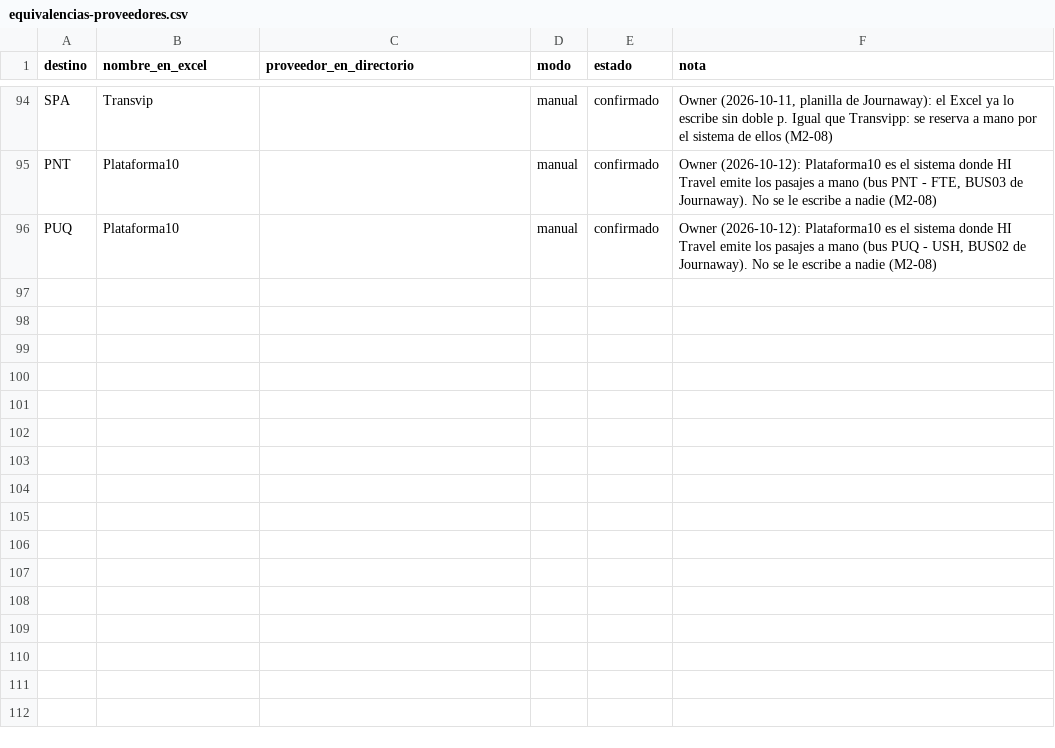
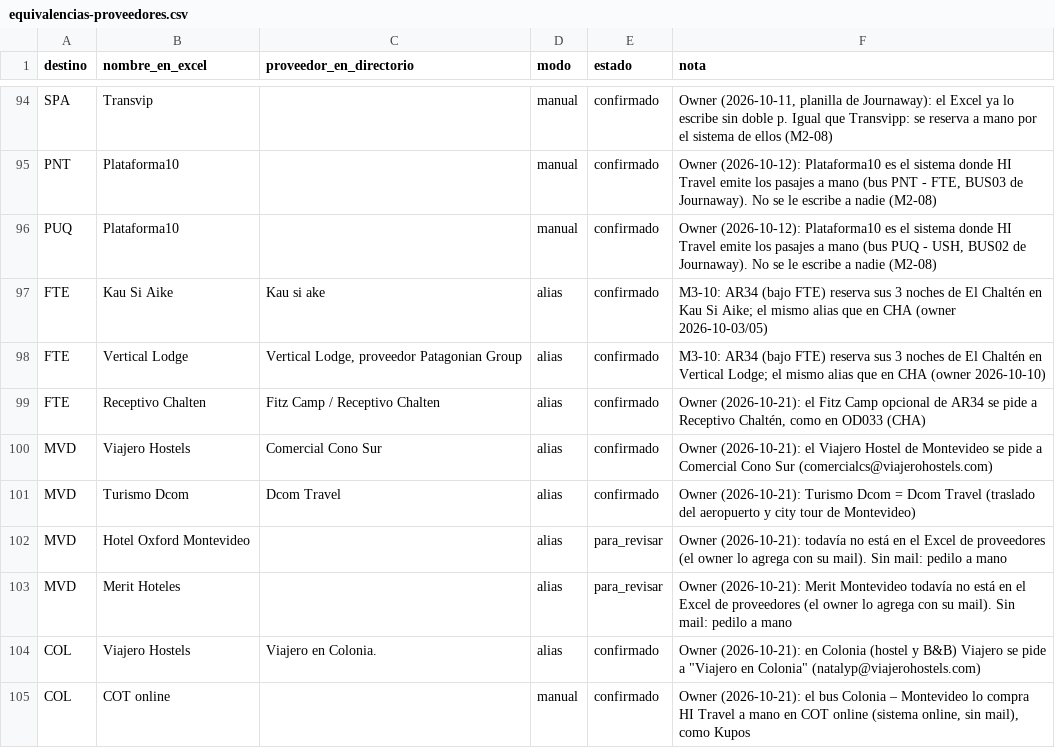
Before and after one commit to cristiancalomarde-dot/Automatizacion, a CSV file: data/equivalencias-proveedores.csv, drawn as a sheet; only a part is shown, gaps mark what is left out.

```diff
--- a/data/equivalencias-proveedores.csv
+++ b/data/equivalencias-proveedores.csv
@@ -96 +96,10 @@ PNT,Plataforma10,,manual,confirmado,"Owner (2026-10-12): Plataforma10 es el sist
 PUQ,Plataforma10,,manual,confirmado,"Owner (2026-10-12): Plataforma10 es el sistema donde HI Travel emite los pasajes a mano (bus PUQ - USH, BUS02 de Journaway). No se le escribe a nadie (M2-08)"
+FTE,Kau Si Aike,Kau si ake,alias,confirmado,"M3-10: AR34 (bajo FTE) reserva sus 3 noches de El Chaltén en Kau Si Aike; el mismo alias que en CHA (owner 2026-10-03/05)"
+FTE,Vertical Lodge,"Vertical Lodge, proveedor Patagonian Group",alias,confirmado,"M3-10: AR34 (bajo FTE) reserva sus 3 noches de El Chaltén en Vertical Lodge; el mismo alias que en CHA (owner 2026-10-10)"
+FTE,Receptivo Chalten,Fitz Camp / Receptivo Chalten,alias,confirmado,"Owner (2026-10-21): el Fitz Camp opcional de AR34 se pide a Receptivo Chaltén, como en OD033 (CHA)"
+MVD,Viajero Hostels,Comercial Cono Sur,alias,confirmado,"Owner (2026-10-21): el Viajero Hostel de Montevideo se pide a Comercial Cono Sur (comercialcs@viajerohostels.com)"
+MVD,Turismo Dcom,Dcom Travel,alias,confirmado,"Owner (2026-10-21): Turismo Dcom = Dcom Travel (traslado del aeropuerto y city tour de Montevideo)"
+MVD,Hotel Oxford Montevideo,,alias,para_revisar,"Owner (2026-10-21): todavía no está en el Excel de proveedores (el owner lo agrega con su mail). Sin mail: pedilo a mano"
+MVD,Merit Hoteles,,alias,para_revisar,"Owner (2026-10-21): Merit Montevideo todavía no está en el Excel de proveedores (el owner lo agrega con su mail). Sin mail: pedilo a mano"
+COL,Viajero Hostels,Viajero en Colonia.,alias,confirmado,"Owner (2026-10-21): en Colonia (hostel y B&B) Viajero se pide a ""Viajero en Colonia"" (natalyp@viajerohostels.com)"
+COL,COT online,,manual,confirmado,"Owner (2026-10-21): el bus Colonia – Montevideo lo compra HI Travel a mano en COT online (sistema online, sin mail), como Kupos"
```
Also changed, not shown: data/codigos-kilroy.csv, data/codigos-tourradar.csv, 31 other files.
